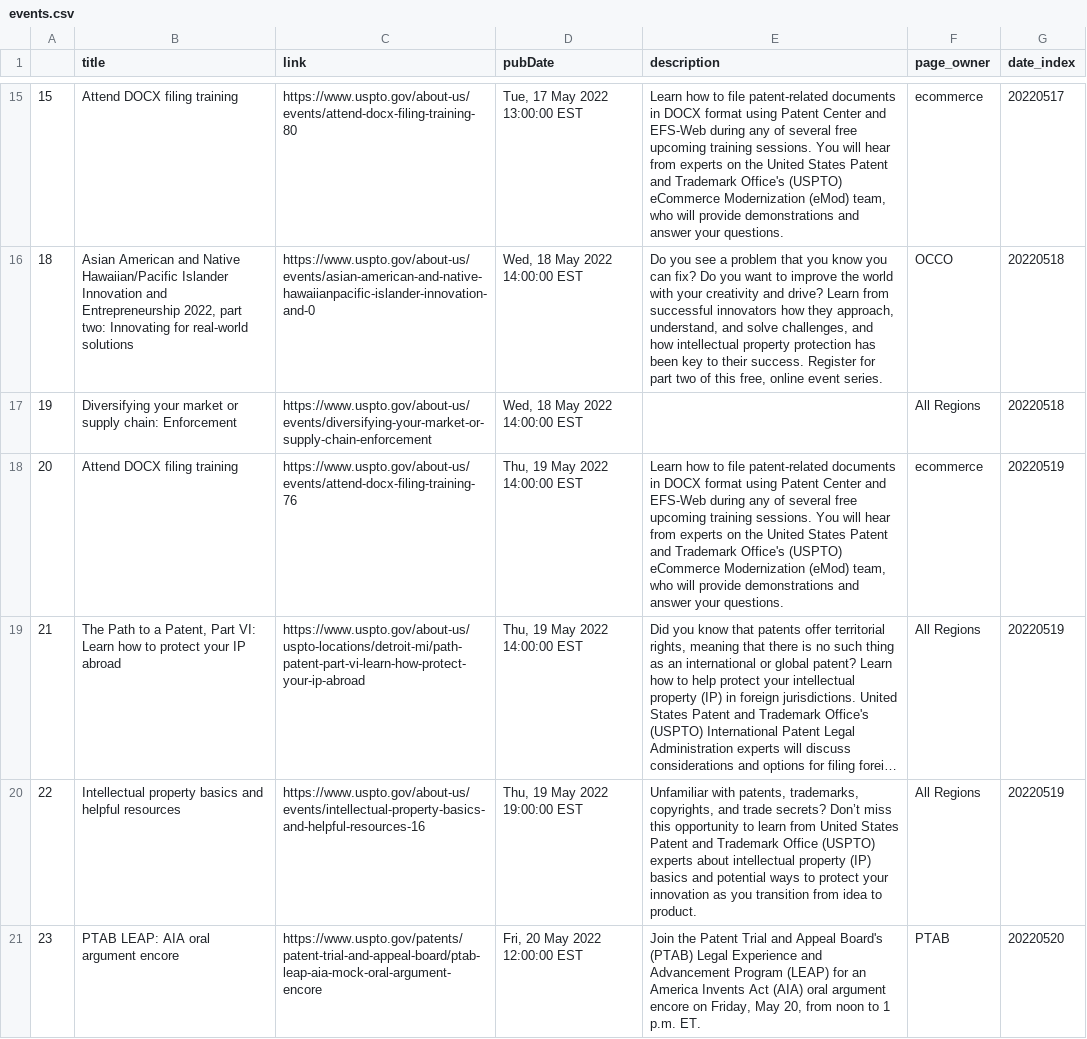
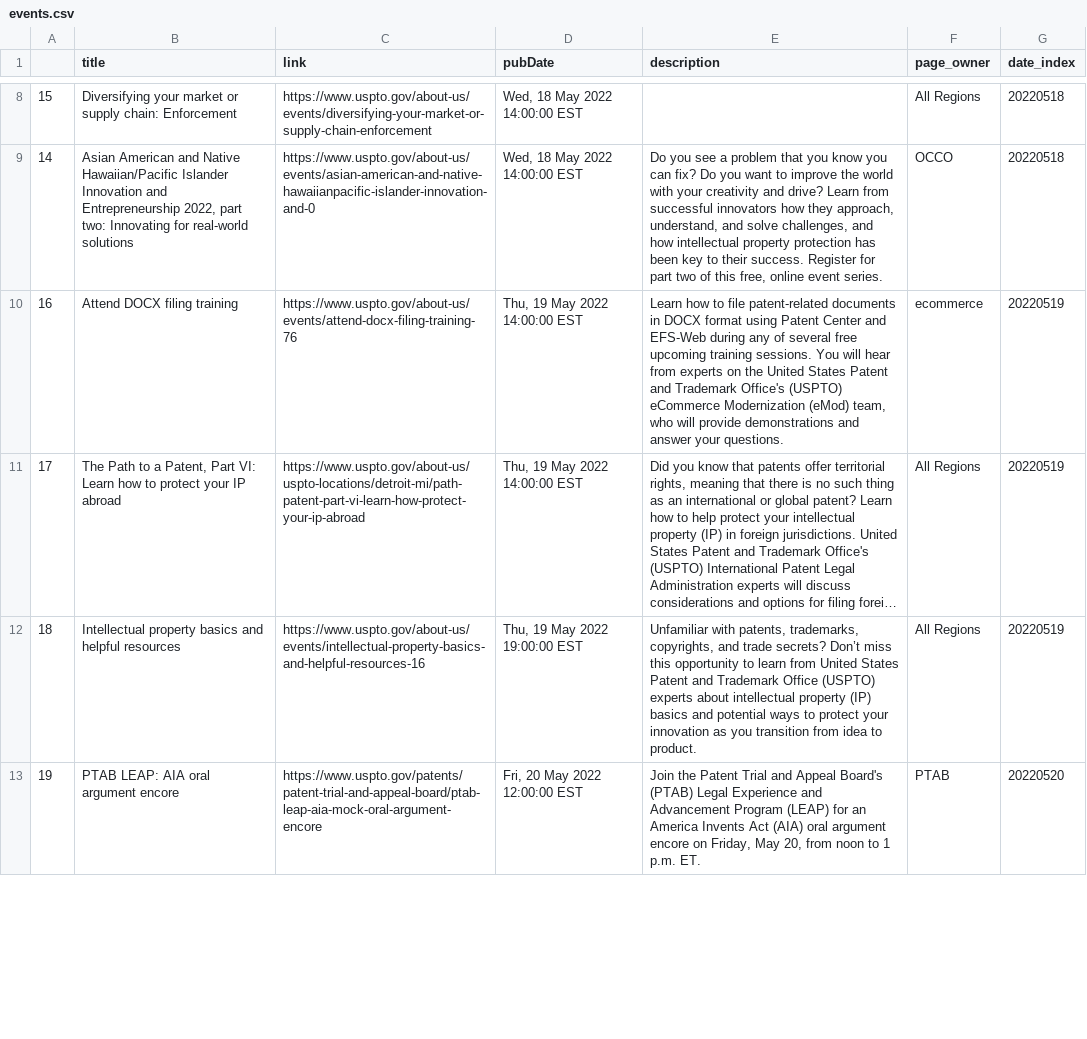
Before and after one commit to kekoziar/ptrc, a CSV file: data/events.csv, drawn as a sheet; only a part is shown, gaps mark what is left out; long unchanged cells end in …; removed rows and columns are numbered as before the commit, all else as after; the diff covers the shown part only; the diff names each change by its address in the sheet, - before the commit and + after, or states it on an @@ line.

```diff
--- a/data/events.csv
+++ b/data/events.csv
-B8 (title): Attend DOCX filing training
+B8 (title): Diversifying your market or supply chain: Enforcement
-C8 (link): https://www.uspto.gov/about-us/events/attend-docx-filing-training-80
+C8 (link): https://www.uspto.gov/about-us/events/diversifying-your-market-or-supply-chain-enforcement
-D8 (pubDate): Tue, 17 May 2022 13:00:00 EST
+D8 (pubDate): Wed, 18 May 2022 14:00:00 EST
-E8 (description): Learn how to file patent-related documents in DOCX format using Patent Center and EFS-Web during any of several free upcoming training sessions. You will hear from experts on the United States Patent and Trademark Office's (USPTO) eCommerce Modernization (eMod) team, who will provide demonstrations and answer your questions.
+E8 (description): (empty)
-F8 (page_owner): ecommerce
+F8 (page_owner): All Regions
-G8 (date_index): 20220517
+G8 (date_index): 20220518
-A9: 18
+A9: 14
-row 17: 19 | Diversifying your market or supply chain: Enforcement | https://www.uspto.gov/about-us/events/diversifying-your-market-or-supply-chain-enforcement | Wed, 18 May 2022 14:00:00 EST |  | All Regions | 20220518
-A10: 20
+A10: 16
-A11: 21
+A11: 17
-A12: 22
+A12: 18
-A13: 23
+A13: 19
```
Also changed, not shown: 2 added rows, 9 removed rows and 49 edited cells elsewhere in this file, 4 other files.
